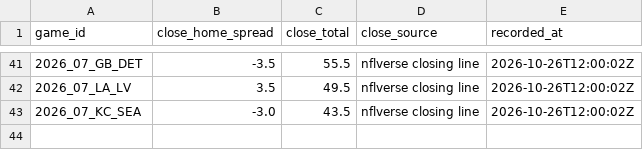
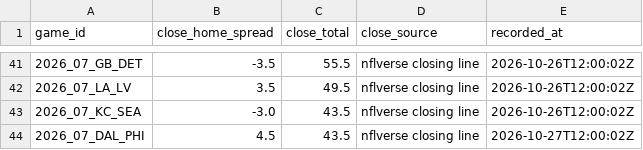
Before and after one commit to RB4000/edge-picks, a CSV file: ledger/closing_lines.csv, drawn as a sheet; only a part is shown, gaps mark what is left out; the diff names each change by its address in the sheet, - before the commit and + after, or states it on an @@ line.

```diff
--- a/ledger/closing_lines.csv
+++ b/ledger/closing_lines.csv
+row 44: 2026_07_DAL_PHI | 4.5 | 43.5 | nflverse closing line | 2026-10-27T12:00:02Z
```
Also changed, not shown: ledger/frozen_lines.csv, ledger/graded.csv, 3 other files.
